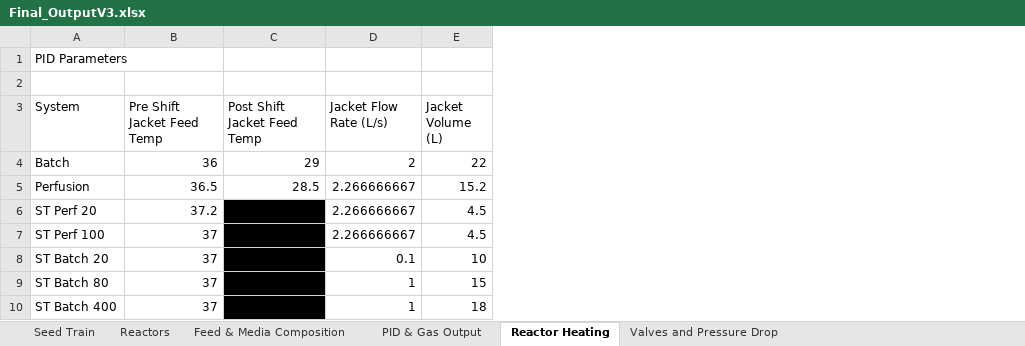
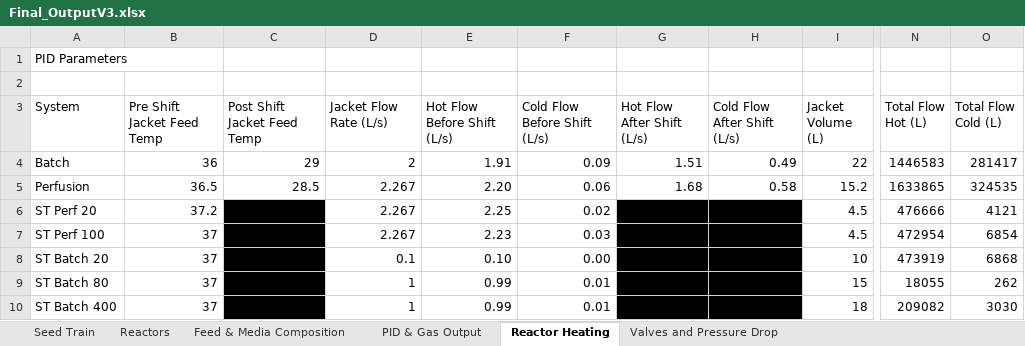
Before and after one commit to MarcThomson/DesignCode, an Excel workbook: K1/FinalCodeV1/Final_OutputV3.xlsx, sheet Reactor Heating, drawn as a sheet; only a part is shown, gaps mark what is left out; values as stored, in another font and other column widths than the file's, no borders; the diff names each change by its address in the sheet, - before the commit and + after, or states it on an @@ line.

Commit message:
Added Water Flow

```diff
--- a/K1/FinalCodeV1/Final_OutputV3.xlsx (sheet Reactor Heating)
+++ b/K1/FinalCodeV1/Final_OutputV3.xlsx (sheet Reactor Heating)
+column E (Hot Flow Before Shift (L/s)), rows 4-10: 1.91 | 2.20 | 2.25 | 2.23 | 0.10 | 0.99 | 0.99
+column F (Cold Flow Before Shift (L/s)), rows 4-10: 0.09 | 0.06 | 0.02 | 0.03 | 0.00 | 0.01 | 0.01
+column G (Hot Flow After Shift (L/s)), rows 4-5: 1.51 | 1.68
+column H (Cold Flow After Shift (L/s)), rows 4-5: 0.49 | 0.58
+column N (Total Flow Hot (L)), rows 4-10: 1446583 | 1633865 | 476666 | 472954 | 473919 | 18055 | 209082
+column O (Total Flow Cold (L)), rows 4-10: 281417 | 324535 | 4121 | 6854 | 6868 | 262 | 3030
-D5:D7 (Jacket Flow Rate (L/s)): 2.266666667
+D5:D7 (Jacket Flow Rate (L/s)): 2.267
```
Also changed, not shown: sheet Valves and Pressure Drop.
